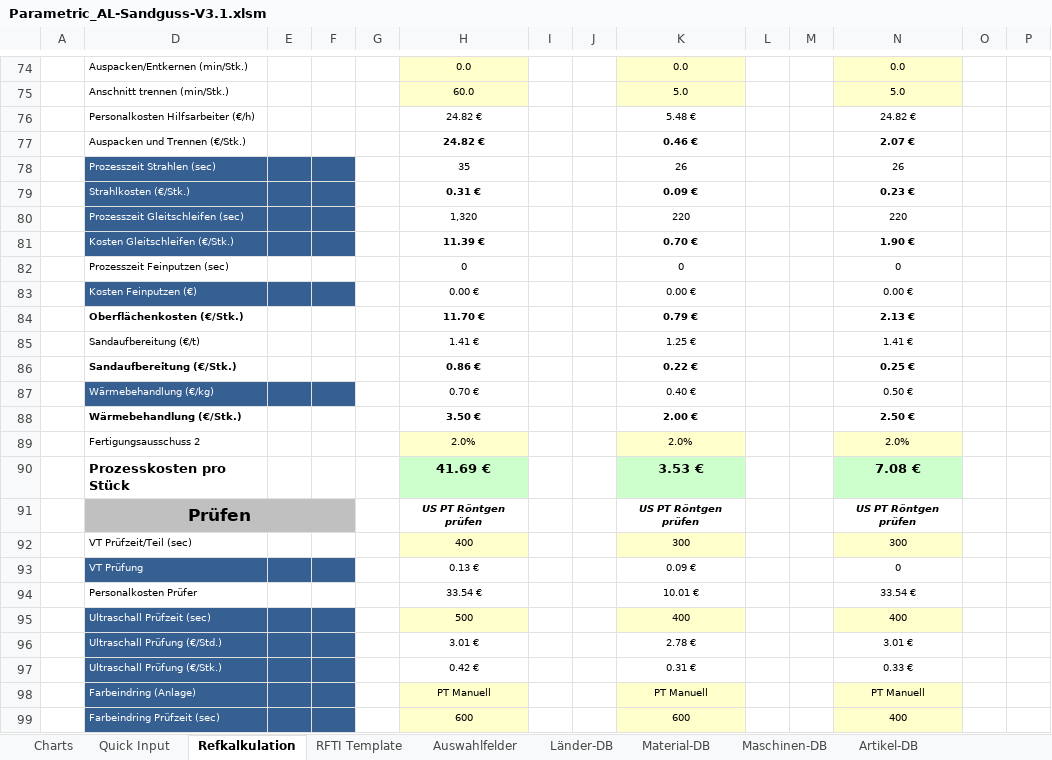
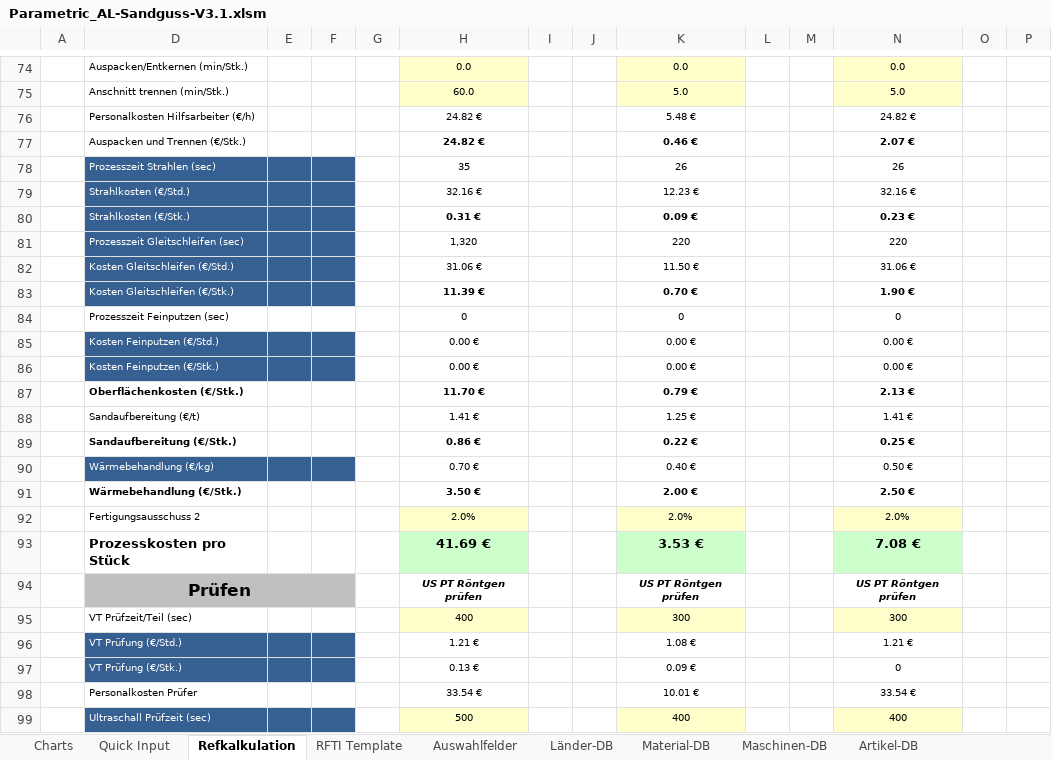
Before and after one commit to sd-ra/GussKalk, an Excel workbook: Excel/Parametric_AL-Sandguss-V3.1.xlsm, sheet Refkalkulation, drawn as a sheet; only a part is shown, gaps mark what is left out; the shorter side is filled out with more unchanged rows; values as stored, in another font and other column widths than the file's, no borders; charts and pictures and conditional formats not drawn; 2 other sheets too large or unreadable and not compared; addresses are those after the commit; rows hold the shown columns only; the diff names each change by its address in the sheet, - before the commit and + after, or states it on an @@ line.

Commit message:
Zu den Arbeitsgängen den Stundensatz hinzugefügt

```diff
--- a/Excel/Parametric_AL-Sandguss-V3.1.xlsm (sheet Refkalkulation)
+++ b/Excel/Parametric_AL-Sandguss-V3.1.xlsm (sheet Refkalkulation)
+row 79:  | Strahlkosten (€/Std.) |  |  |  | 32.16 € |  |  | 12.23 € |  |  | 32.16 €
+row 82:  | Kosten Gleitschleifen (€/Std.) |  |  |  | 31.06 € |  |  | 11.50 € |  |  | 31.06 €
-D85: Kosten Feinputzen (€)
+D85: Kosten Feinputzen (€/Std.)
+row 86:  | Kosten Feinputzen (€/Stk.) |  |  |  | 0.00 € |  |  | 0.00 € |  |  | 0.00 €
+row 96:  | VT Prüfung (€/Std.) |  |  |  | 1.21 € |  |  | 1.08 € |  |  | 1.21 €
-D97: VT Prüfung
+D97: VT Prüfung (€/Stk.)
```
Also changed, not shown: sheet Charts, formulas that keep their value, charts or pictures.
